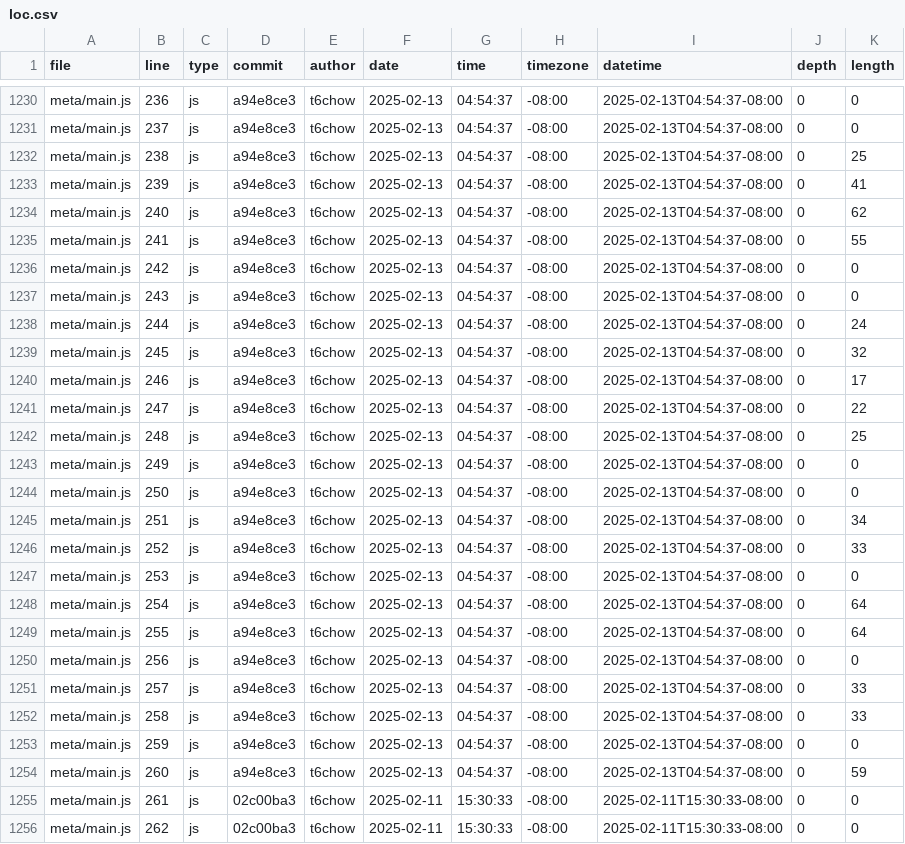
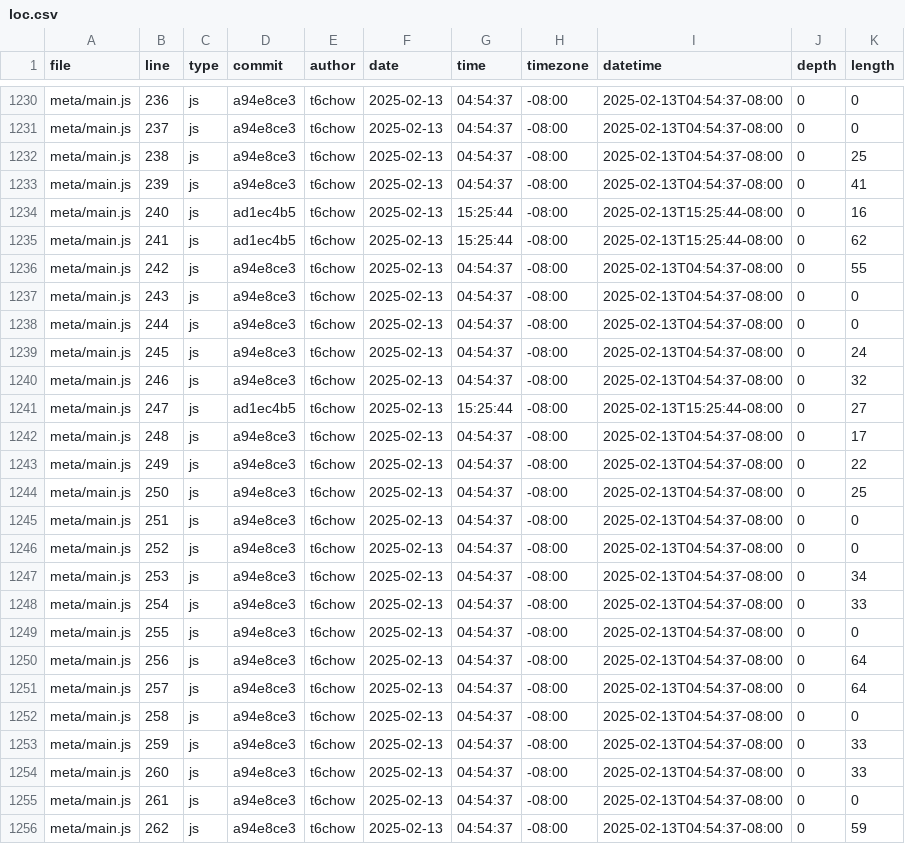
Before and after one commit to t6chow/portfolio, a CSV file: meta/loc.csv, drawn as a sheet; only a part is shown, gaps mark what is left out; the diff covers the shown part only.

```diff
--- a/meta/loc.csv
+++ b/meta/loc.csv
@@ -1233,24 +1233,24 @@ meta/main.js,238,js,a94e8ce3,t6chow,2025-02-13,04:54:37,-08:00,2025-02-13T04:54:
 meta/main.js,239,js,a94e8ce3,t6chow,2025-02-13,04:54:37,-08:00,2025-02-13T04:54:37-08:00,0,41
-meta/main.js,240,js,a94e8ce3,t6chow,2025-02-13,04:54:37,-08:00,2025-02-13T04:54:37-08:00,0,62
-meta/main.js,241,js,a94e8ce3,t6chow,2025-02-13,04:54:37,-08:00,2025-02-13T04:54:37-08:00,0,55
-meta/main.js,242,js,a94e8ce3,t6chow,2025-02-13,04:54:37,-08:00,2025-02-13T04:54:37-08:00,0,0
+meta/main.js,240,js,ad1ec4b5,t6chow,2025-02-13,15:25:44,-08:00,2025-02-13T15:25:44-08:00,0,16
+meta/main.js,241,js,ad1ec4b5,t6chow,2025-02-13,15:25:44,-08:00,2025-02-13T15:25:44-08:00,0,62
+meta/main.js,242,js,a94e8ce3,t6chow,2025-02-13,04:54:37,-08:00,2025-02-13T04:54:37-08:00,0,55
 meta/main.js,243,js,a94e8ce3,t6chow,2025-02-13,04:54:37,-08:00,2025-02-13T04:54:37-08:00,0,0
-meta/main.js,244,js,a94e8ce3,t6chow,2025-02-13,04:54:37,-08:00,2025-02-13T04:54:37-08:00,0,24
-meta/main.js,245,js,a94e8ce3,t6chow,2025-02-13,04:54:37,-08:00,2025-02-13T04:54:37-08:00,0,32
-meta/main.js,246,js,a94e8ce3,t6chow,2025-02-13,04:54:37,-08:00,2025-02-13T04:54:37-08:00,0,17
-meta/main.js,247,js,a94e8ce3,t6chow,2025-02-13,04:54:37,-08:00,2025-02-13T04:54:37-08:00,0,22
-meta/main.js,248,js,a94e8ce3,t6chow,2025-02-13,04:54:37,-08:00,2025-02-13T04:54:37-08:00,0,25
-meta/main.js,249,js,a94e8ce3,t6chow,2025-02-13,04:54:37,-08:00,2025-02-13T04:54:37-08:00,0,0
-meta/main.js,250,js,a94e8ce3,t6chow,2025-02-13,04:54:37,-08:00,2025-02-13T04:54:37-08:00,0,0
-meta/main.js,251,js,a94e8ce3,t6chow,2025-02-13,04:54:37,-08:00,2025-02-13T04:54:37-08:00,0,34
-meta/main.js,252,js,a94e8ce3,t6chow,2025-02-13,04:54:37,-08:00,2025-02-13T04:54:37-08:00,0,33
-meta/main.js,253,js,a94e8ce3,t6chow,2025-02-13,04:54:37,-08:00,2025-02-13T04:54:37-08:00,0,0
-meta/main.js,254,js,a94e8ce3,t6chow,2025-02-13,04:54:37,-08:00,2025-02-13T04:54:37-08:00,0,64
-meta/main.js,255,js,a94e8ce3,t6chow,2025-02-13,04:54:37,-08:00,2025-02-13T04:54:37-08:00,0,64
-meta/main.js,256,js,a94e8ce3,t6chow,2025-02-13,04:54:37,-08:00,2025-02-13T04:54:37-08:00,0,0
-meta/main.js,257,js,a94e8ce3,t6chow,2025-02-13,04:54:37,-08:00,2025-02-13T04:54:37-08:00,0,33
-meta/main.js,258,js,a94e8ce3,t6chow,2025-02-13,04:54:37,-08:00,2025-02-13T04:54:37-08:00,0,33
-meta/main.js,259,js,a94e8ce3,t6chow,2025-02-13,04:54:37,-08:00,2025-02-13T04:54:37-08:00,0,0
-meta/main.js,260,js,a94e8ce3,t6chow,2025-02-13,04:54:37,-08:00,2025-02-13T04:54:37-08:00,0,59
-meta/main.js,261,js,02c00ba3,t6chow,2025-02-11,15:30:33,-08:00,2025-02-11T15:30:33-08:00,0,0
-meta/main.js,262,js,02c00ba3,t6chow,2025-02-11,15:30:33,-08:00,2025-02-11T15:30:33-08:00,0,0
+meta/main.js,244,js,a94e8ce3,t6chow,2025-02-13,04:54:37,-08:00,2025-02-13T04:54:37-08:00,0,0
+meta/main.js,245,js,a94e8ce3,t6chow,2025-02-13,04:54:37,-08:00,2025-02-13T04:54:37-08:00,0,24
+meta/main.js,246,js,a94e8ce3,t6chow,2025-02-13,04:54:37,-08:00,2025-02-13T04:54:37-08:00,0,32
+meta/main.js,247,js,ad1ec4b5,t6chow,2025-02-13,15:25:44,-08:00,2025-02-13T15:25:44-08:00,0,27
+meta/main.js,248,js,a94e8ce3,t6chow,2025-02-13,04:54:37,-08:00,2025-02-13T04:54:37-08:00,0,17
+meta/main.js,249,js,a94e8ce3,t6chow,2025-02-13,04:54:37,-08:00,2025-02-13T04:54:37-08:00,0,22
+meta/main.js,250,js,a94e8ce3,t6chow,2025-02-13,04:54:37,-08:00,2025-02-13T04:54:37-08:00,0,25
+meta/main.js,251,js,a94e8ce3,t6chow,2025-02-13,04:54:37,-08:00,2025-02-13T04:54:37-08:00,0,0
+meta/main.js,252,js,a94e8ce3,t6chow,2025-02-13,04:54:37,-08:00,2025-02-13T04:54:37-08:00,0,0
+meta/main.js,253,js,a94e8ce3,t6chow,2025-02-13,04:54:37,-08:00,2025-02-13T04:54:37-08:00,0,34
+meta/main.js,254,js,a94e8ce3,t6chow,2025-02-13,04:54:37,-08:00,2025-02-13T04:54:37-08:00,0,33
+meta/main.js,255,js,a94e8ce3,t6chow,2025-02-13,04:54:37,-08:00,2025-02-13T04:54:37-08:00,0,0
+meta/main.js,256,js,a94e8ce3,t6chow,2025-02-13,04:54:37,-08:00,2025-02-13T04:54:37-08:00,0,64
+meta/main.js,257,js,a94e8ce3,t6chow,2025-02-13,04:54:37,-08:00,2025-02-13T04:54:37-08:00,0,64
+meta/main.js,258,js,a94e8ce3,t6chow,2025-02-13,04:54:37,-08:00,2025-02-13T04:54:37-08:00,0,0
+meta/main.js,259,js,a94e8ce3,t6chow,2025-02-13,04:54:37,-08:00,2025-02-13T04:54:37-08:00,0,33
+meta/main.js,260,js,a94e8ce3,t6chow,2025-02-13,04:54:37,-08:00,2025-02-13T04:54:37-08:00,0,33
+meta/main.js,261,js,a94e8ce3,t6chow,2025-02-13,04:54:37,-08:00,2025-02-13T04:54:37-08:00,0,0
+meta/main.js,262,js,a94e8ce3,t6chow,2025-02-13,04:54:37,-08:00,2025-02-13T04:54:37-08:00,0,59
```
Also changed, not shown: 2 added rows and 73 edited cells elsewhere in this file.
